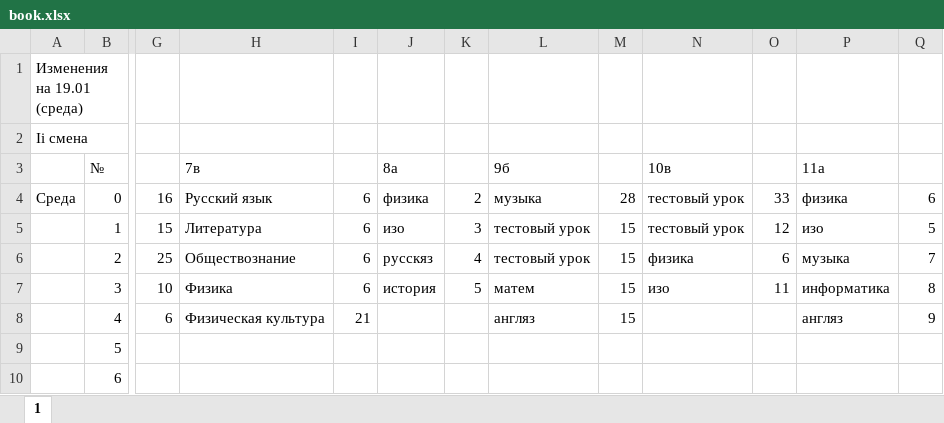
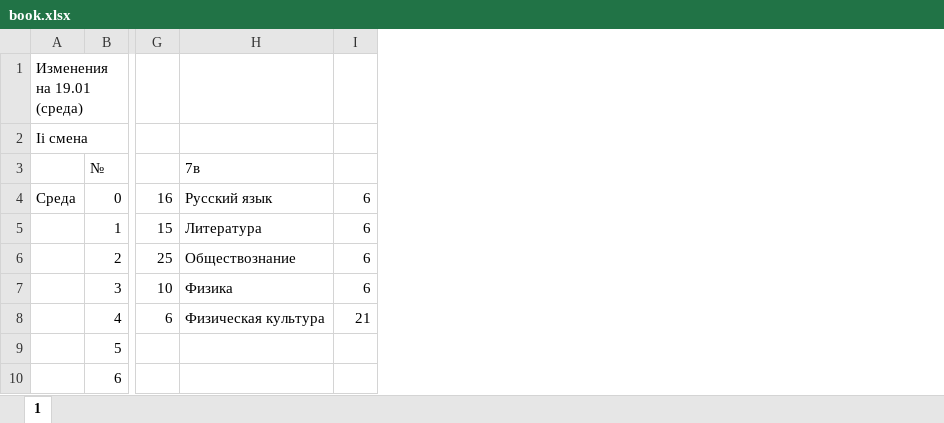
Before and after one commit to Sub-Zerro/raspTest3, an Excel workbook: book.xlsx, sheet 1, drawn as a sheet; only a part is shown, gaps mark what is left out; values as stored, in another font and other column widths than the file's, no borders; the diff names each change by its address in the sheet, - before the commit and + after, or states it on an @@ line.

Commit message:
removeTestDisciplines

```diff
--- a/book.xlsx (sheet 1)
+++ b/book.xlsx (sheet 1)
-column J (8а), rows 4-7: физика | изо | русскяз | история
-column K, rows 4-7: 2 | 3 | 4 | 5
-column L (9б), rows 4-8: музыка | тестовый урок | тестовый урок | матем | англяз
-column M, rows 4-8: 28 | 15 | 15 | 15 | 15
-column N (10в), rows 4-7: тестовый урок | тестовый урок | физика | изо
-column O, rows 4-7: 33 | 12 | 6 | 11
-column P (11а), rows 4-8: физика | изо | музыка | информатика | англяз
-column Q, rows 4-8: 6 | 5 | 7 | 8 | 9
```
